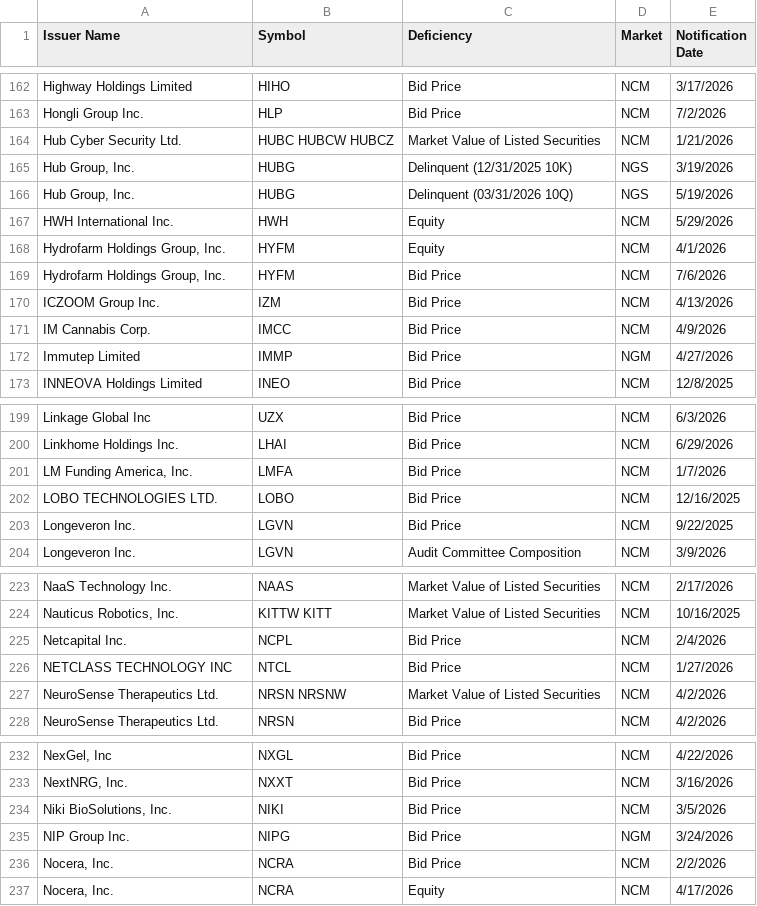
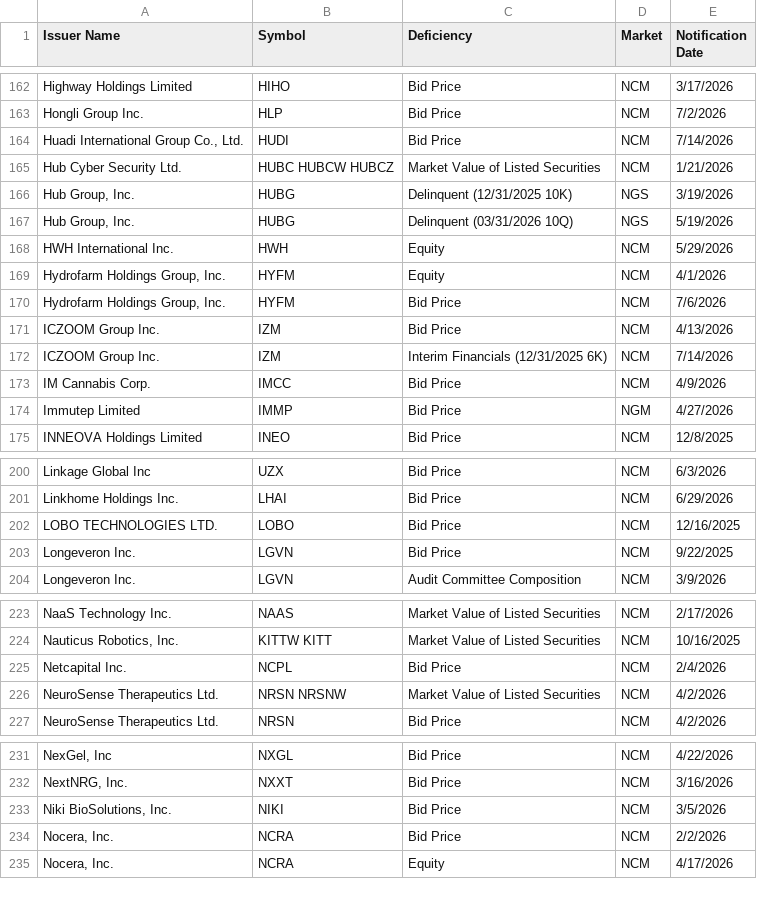
Before and after one commit to ieattokens/noncompliance, a CSV file: noncompliance.csv, drawn as a sheet; only a part is shown, gaps mark what is left out; removed rows and columns are numbered as before the commit, all else as after; the diff covers the shown part only; the diff names each change by its address in the sheet, - before the commit and + after, or states it on an @@ line.

```diff
--- a/noncompliance.csv
+++ b/noncompliance.csv
+row 164: Huadi International Group Co., Ltd. | HUDI | Bid Price | NCM | 7/14/2026
+row 172: ICZOOM Group Inc. | IZM | Interim Financials (12/31/2025 6K) | NCM | 7/14/2026
-row 201: LM Funding America, Inc. | LMFA | Bid Price | NCM | 1/7/2026
-row 226: NETCLASS TECHNOLOGY INC | NTCL | Bid Price | NCM | 1/27/2026
-row 235: NIP Group Inc. | NIPG | Bid Price | NGM | 3/24/2026
```
Also changed, not shown: 5 added rows, 9 removed rows and 2 edited cells elsewhere in this file, 1 other file.
